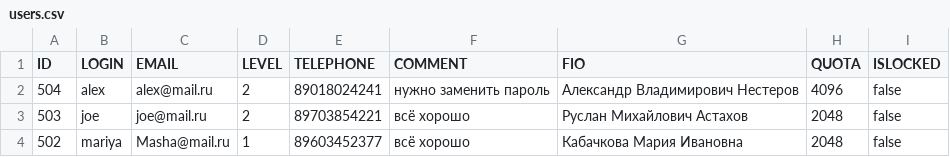
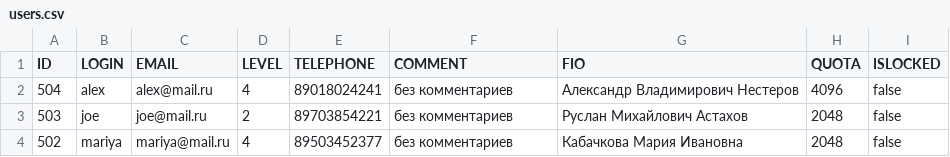
Before and after one commit to Zatopchy/azdav, a CSV file: app_server/app_settings/users.csv, drawn as a sheet.

Commit message:
Action user edit

```diff
--- a/app_server/app_settings/users.csv
+++ b/app_server/app_settings/users.csv
@@ -1,4 +1,4 @@
 ID,LOGIN,EMAIL,LEVEL,TELEPHONE,COMMENT,FIO,QUOTA,ISLOCKED
-504,alex,alex@mail.ru,2,89018024241,нужно заменить пароль,Александр Владимирович Нестеров,4096,false
-503,joe,joe@mail.ru,2,89703854221,всё хорошо,Руслан Михайлович Астахов,2048,false
-502,mariya,Masha@mail.ru,1,89603452377,всё хорошо,Кабачкова Мария Ивановна,2048,false
+504,alex,alex@mail.ru,4,89018024241,без комментариев,Александр Владимирович Нестеров,4096,false
+503,joe,joe@mail.ru,2,89703854221,без комментариев,Руслан Михайлович Астахов,2048,false
+502,mariya,mariya@mail.ru,4,89503452377,без комментариев,Кабачкова Мария Ивановна,2048,false
```
Also changed, not shown: 7 other files.
